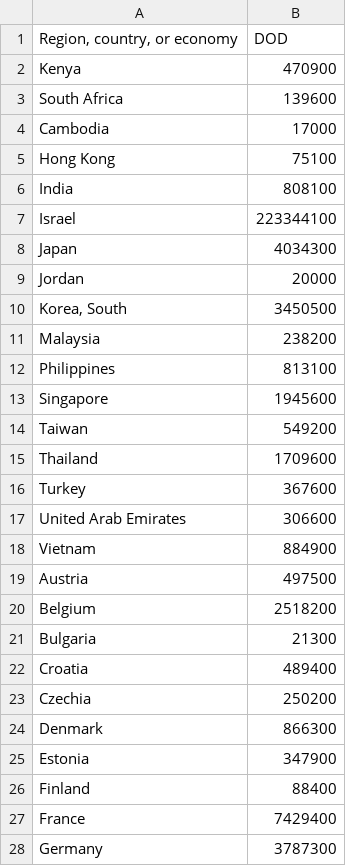
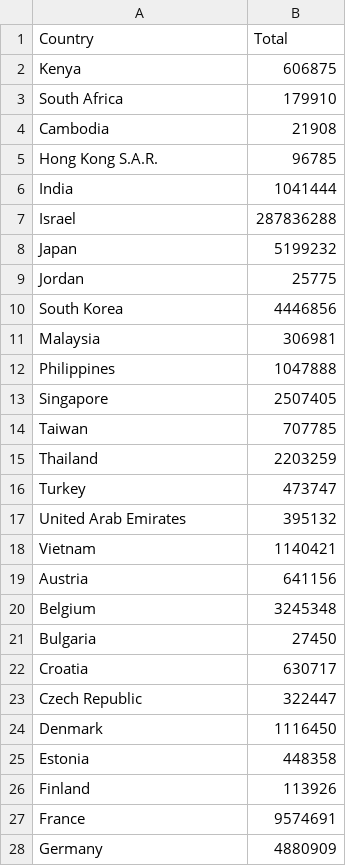
Before and after one commit to cmkeys/DOD-research-and-development-FY-21-cmkeys, a CSV file: DoD_FY18__RD_international.csv, drawn as a sheet; only a part is shown; the diff covers the shown part only.

```diff
--- a/DoD_FY18__RD_international.csv
+++ b/DoD_FY18__RD_international.csv
@@ -1,28 +1,28 @@
-"Region, country, or economy",DOD
-Kenya,470900
-South Africa,139600
-Cambodia,17000
-Hong Kong,75100
-India,808100
-Israel,223344100
-Japan,4034300
-Jordan,20000
-"Korea, South",3450500
-Malaysia,238200
-Philippines,813100
-Singapore,1945600
-Taiwan,549200
-Thailand,1709600
-Turkey,367600
-United Arab Emirates,306600
-Vietnam,884900
-Austria,497500
-Belgium,2518200
-Bulgaria,21300
-Croatia,489400
-Czechia,250200
-Denmark,866300
-Estonia,347900
-Finland,88400
-France,7429400
-Germany,3787300
+Country,Total
+Kenya,606875
+South Africa,179910
+Cambodia,21908
+Hong Kong S.A.R.,96785
+India,1041444
+Israel,287836288
+Japan,5199232
+Jordan,25775
+South Korea,4446856
+Malaysia,306981
+Philippines,1047888
+Singapore,2507405
+Taiwan,707785
+Thailand,2203259
+Turkey,473747
+United Arab Emirates,395132
+Vietnam,1140421
+Austria,641156
+Belgium,3245348
+Bulgaria,27450
+Croatia,630717
+Czech Republic,322447
+Denmark,1116450
+Estonia,448358
+Finland,113926
+France,9574691
+Germany,4880909
```
Also changed, not shown: 2 added rows, 3 removed rows and 31 edited cells elsewhere in this file, DoD_FY18__RD_50_state.csv, 12 other files.
